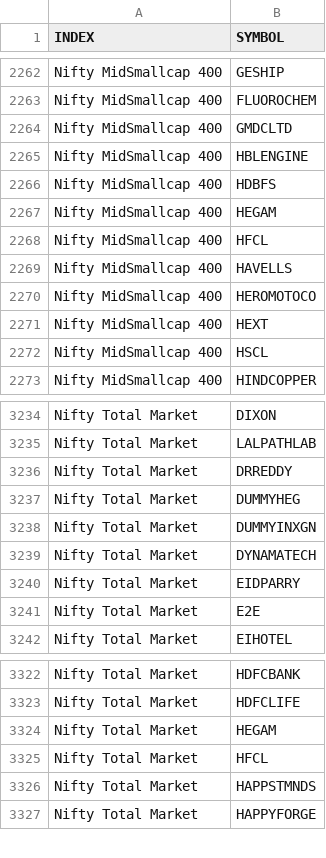
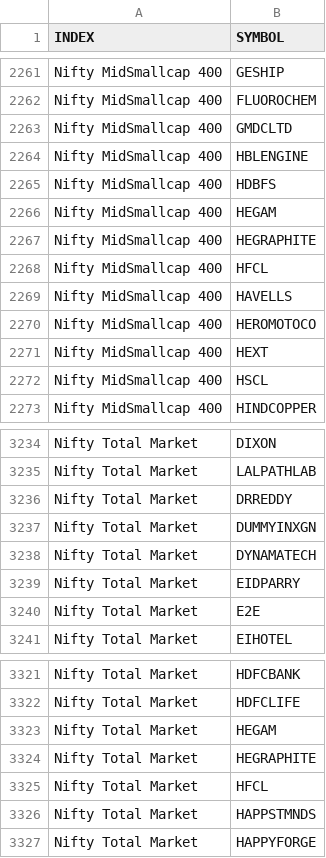
Before and after one commit to boom-ai/SwingEdge, a CSV file: data/indices.csv, drawn as a sheet; only a part is shown, gaps mark what is left out; the diff covers the shown part only.

```diff
--- a/data/indices.csv
+++ b/data/indices.csv
@@ -2267,2 +2266,3 @@ Nifty MidSmallcap 400,HDBFS
 Nifty MidSmallcap 400,HEGAM
+Nifty MidSmallcap 400,HEGRAPHITE
 Nifty MidSmallcap 400,HFCL
@@ -3236,3 +3236,2 @@ Nifty Total Market,LALPATHLAB
 Nifty Total Market,DRREDDY
-Nifty Total Market,DUMMYHEG
 Nifty Total Market,DUMMYINXGN
@@ -3324,2 +3323,3 @@ Nifty Total Market,HDFCLIFE
 Nifty Total Market,HEGAM
+Nifty Total Market,HEGRAPHITE
 Nifty Total Market,HFCL
```
Also changed, not shown: 2 added rows and 3 removed rows elsewhere in this file.
